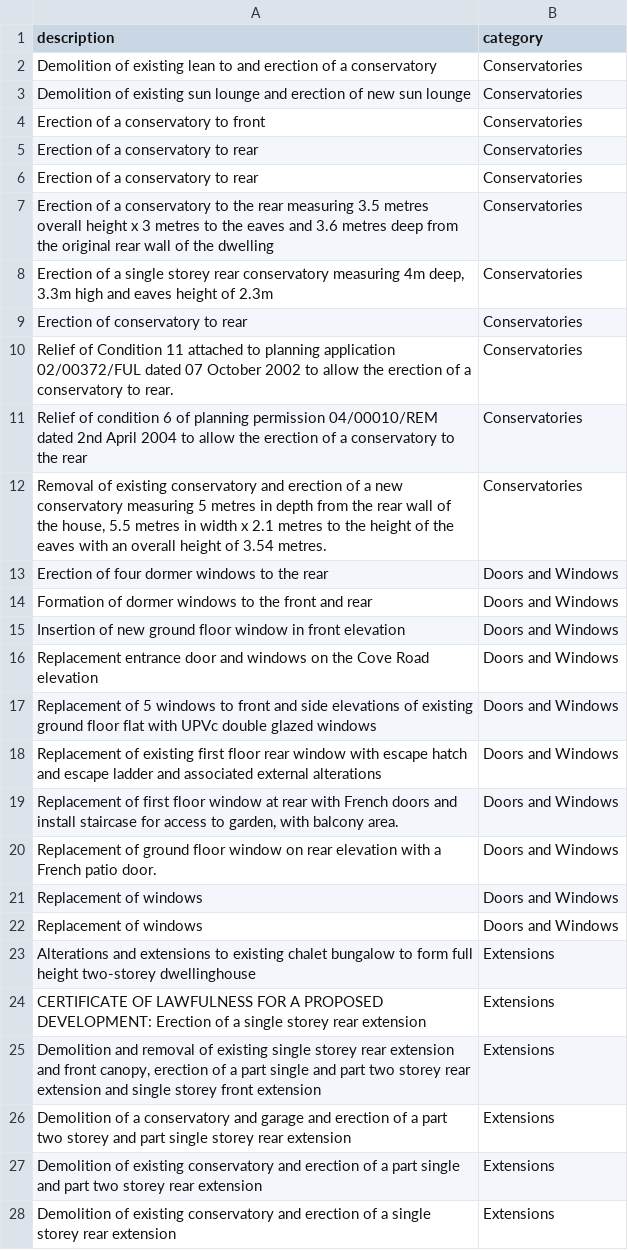
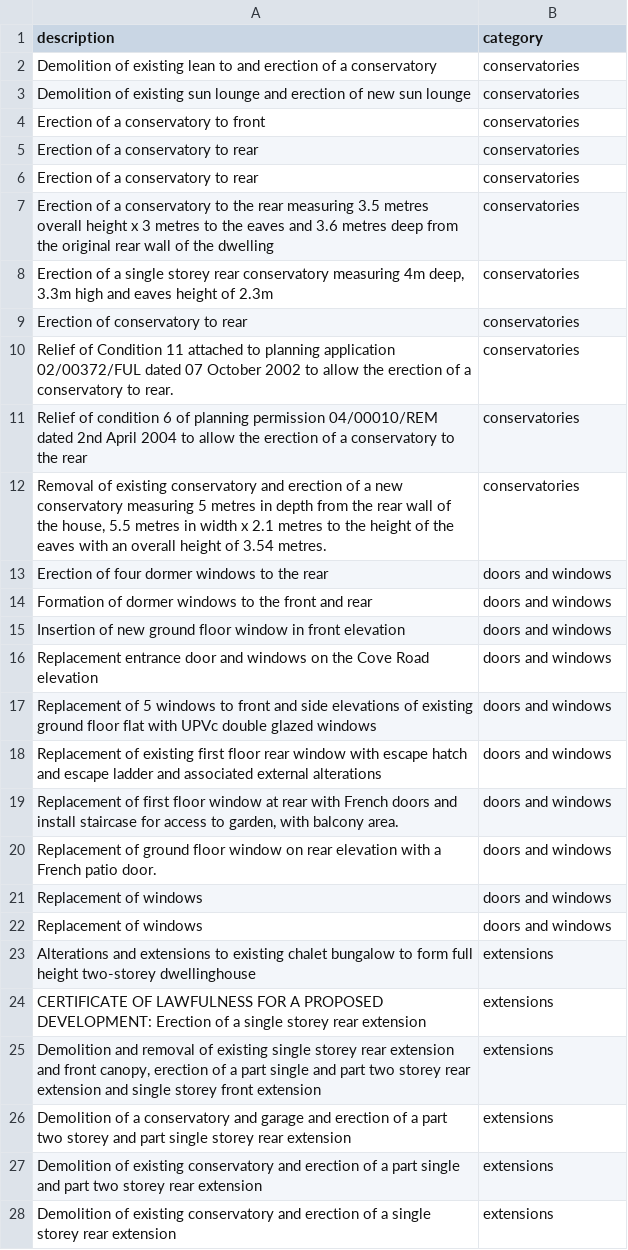
Before and after one commit to mysociety/planningalerts-app, a CSV file: lib/themes/hampshire/lib/classifier-test-data.csv, drawn as a sheet; only a part is shown; the diff covers the shown part only.

```diff
--- a/lib/themes/hampshire/lib/classifier-test-data.csv
+++ b/lib/themes/hampshire/lib/classifier-test-data.csv
@@ -1,28 +1,28 @@
 description,category
-Demolition of existing lean to and erection of a conservatory,Conservatories
-Demolition of existing sun lounge and erection of new sun lounge,Conservatories
-Erection of a conservatory to front,Conservatories
-Erection of a conservatory to rear,Conservatories
-Erection of a conservatory to rear,Conservatories
-Erection of a conservatory to the rear measuring 3.5 metres overall height x 3 metres to the eaves and 3.6 metres deep from the original rear wall of the dwelling,Conservatories
-"Erection of a single storey rear conservatory measuring 4m deep, 3.3m high and eaves height of 2.3m",Conservatories
-Erection of conservatory to rear,Conservatories
-Relief of Condition 11 attached to planning application 02/00372/FUL dated 07 October 2002 to allow the erection of a conservatory to rear.,Conservatories
-Relief of condition 6 of planning permission 04/00010/REM dated 2nd April 2004 to allow the erection of a conservatory to the rear,Conservatories
-"Removal of existing conservatory and erection of a new conservatory measuring 5 metres in depth from the rear wall of the house, 5.5 metres in width x 2.1 metres to the height of the eaves with an overall height of 3.54 metres.",Conservatories
-Erection of four dormer windows to the rear,Doors and Windows
-Formation of dormer windows to the front and rear,Doors and Windows
-Insertion of new ground floor window in front elevation,Doors and Windows
-Replacement entrance door and windows on the Cove Road elevation,Doors and Windows
-Replacement of 5 windows to front and side elevations of existing ground floor flat with UPVc double glazed windows,Doors and Windows
-Replacement of existing first floor rear window with escape hatch and escape ladder and associated external alterations,Doors and Windows
-"Replacement of first floor window at rear with French doors and install staircase for access to garden, with balcony area.",Doors and Windows
-Replacement of ground floor window on rear elevation with a French patio door.,Doors and Windows
-Replacement of windows,Doors and Windows
-Replacement of windows,Doors and Windows
-Alterations and extensions to existing chalet bungalow to form full height two-storey dwellinghouse,Extensions
-CERTIFICATE OF LAWFULNESS FOR A PROPOSED DEVELOPMENT: Erection of a single storey rear extension,Extensions
-"Demolition and removal of existing single storey rear extension and front canopy, erection of a part single and part two storey rear extension and single storey front extension",Extensions
-Demolition of a conservatory and garage and erection of a part two storey and part single storey rear extension,Extensions
-Demolition of existing conservatory and erection of a part single and part two storey rear extension,Extensions
-Demolition of existing conservatory and erection of a single storey rear extension,Extensions
+Demolition of existing lean to and erection of a conservatory,conservatories
+Demolition of existing sun lounge and erection of new sun lounge,conservatories
+Erection of a conservatory to front,conservatories
+Erection of a conservatory to rear,conservatories
+Erection of a conservatory to rear,conservatories
+Erection of a conservatory to the rear measuring 3.5 metres overall height x 3 metres to the eaves and 3.6 metres deep from the original rear wall of the dwelling,conservatories
+"Erection of a single storey rear conservatory measuring 4m deep, 3.3m high and eaves height of 2.3m",conservatories
+Erection of conservatory to rear,conservatories
+Relief of Condition 11 attached to planning application 02/00372/FUL dated 07 October 2002 to allow the erection of a conservatory to rear.,conservatories
+Relief of condition 6 of planning permission 04/00010/REM dated 2nd April 2004 to allow the erection of a conservatory to the rear,conservatories
+"Removal of existing conservatory and erection of a new conservatory measuring 5 metres in depth from the rear wall of the house, 5.5 metres in width x 2.1 metres to the height of the eaves with an overall height of 3.54 metres.",conservatories
+Erection of four dormer windows to the rear,doors and windows
+Formation of dormer windows to the front and rear,doors and windows
+Insertion of new ground floor window in front elevation,doors and windows
+Replacement entrance door and windows on the Cove Road elevation,doors and windows
+Replacement of 5 windows to front and side elevations of existing ground floor flat with UPVc double glazed windows,doors and windows
+Replacement of existing first floor rear window with escape hatch and escape ladder and associated external alterations,doors and windows
+"Replacement of first floor window at rear with French doors and install staircase for access to garden, with balcony area.",doors and windows
+Replacement of ground floor window on rear elevation with a French patio door.,doors and windows
+Replacement of windows,doors and windows
+Replacement of windows,doors and windows
+Alterations and extensions to existing chalet bungalow to form full height two-storey dwellinghouse,extensions
+CERTIFICATE OF LAWFULNESS FOR A PROPOSED DEVELOPMENT: Erection of a single storey rear extension,extensions
+"Demolition and removal of existing single storey rear extension and front canopy, erection of a part single and part two storey rear extension and single storey front extension",extensions
+Demolition of a conservatory and garage and erection of a part two storey and part single storey rear extension,extensions
+Demolition of existing conservatory and erection of a part single and part two storey rear extension,extensions
+Demolition of existing conservatory and erection of a single storey rear extension,extensions
```
Also changed, not shown: 67 edited cells elsewhere in this file, lib/themes/hampshire/lib/classifier-training-data.csv, 6 other files.
